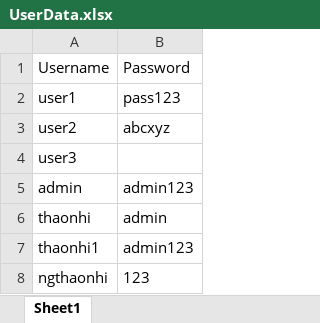
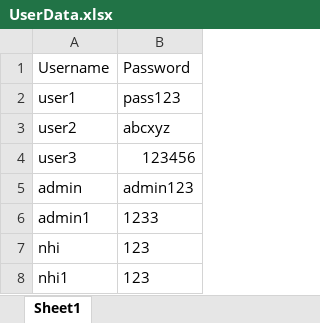
Before and after one commit to nhingthao1203/QLSV, an Excel workbook: QLSV/UserData.xlsx, sheet Sheet1, drawn as a sheet; values as stored, in another font and other column widths than the file's, no borders; removed rows and columns are numbered as before the commit, all else as after; the diff names each change by its address in the sheet, - before the commit and + after, or states it on an @@ line.

```diff
--- a/QLSV/UserData.xlsx (sheet Sheet1)
+++ b/QLSV/UserData.xlsx (sheet Sheet1)
-B4: (empty)
+B4: 123456
-row 6: thaonhi | admin
-row 7: thaonhi1 | admin123
+row 6: admin1 | 1233
-A7: ngthaonhi
+A7: nhi
+row 8: nhi1 | 123
```
Also changed, not shown: QLSV/Student.xlsx, 42 other files.
